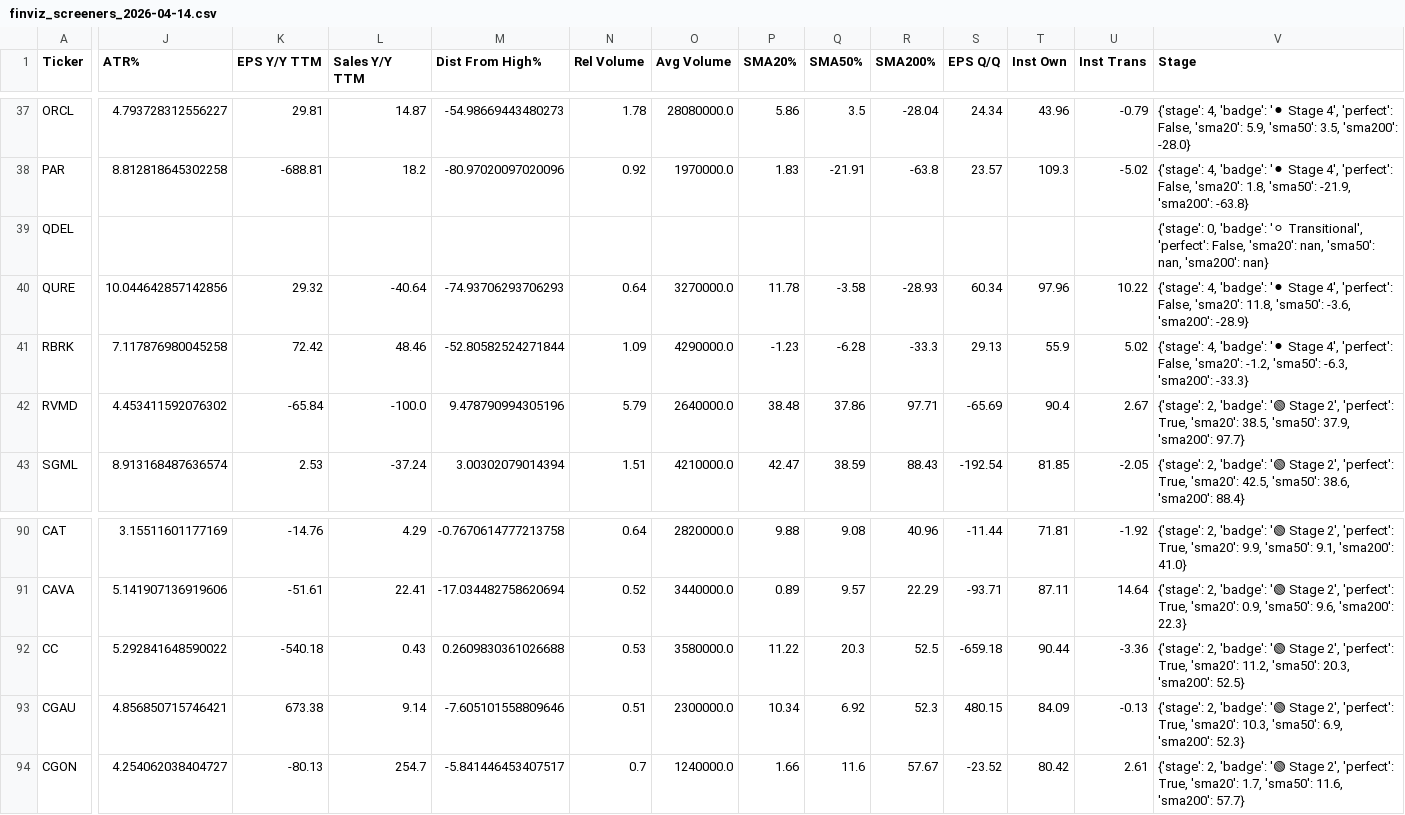
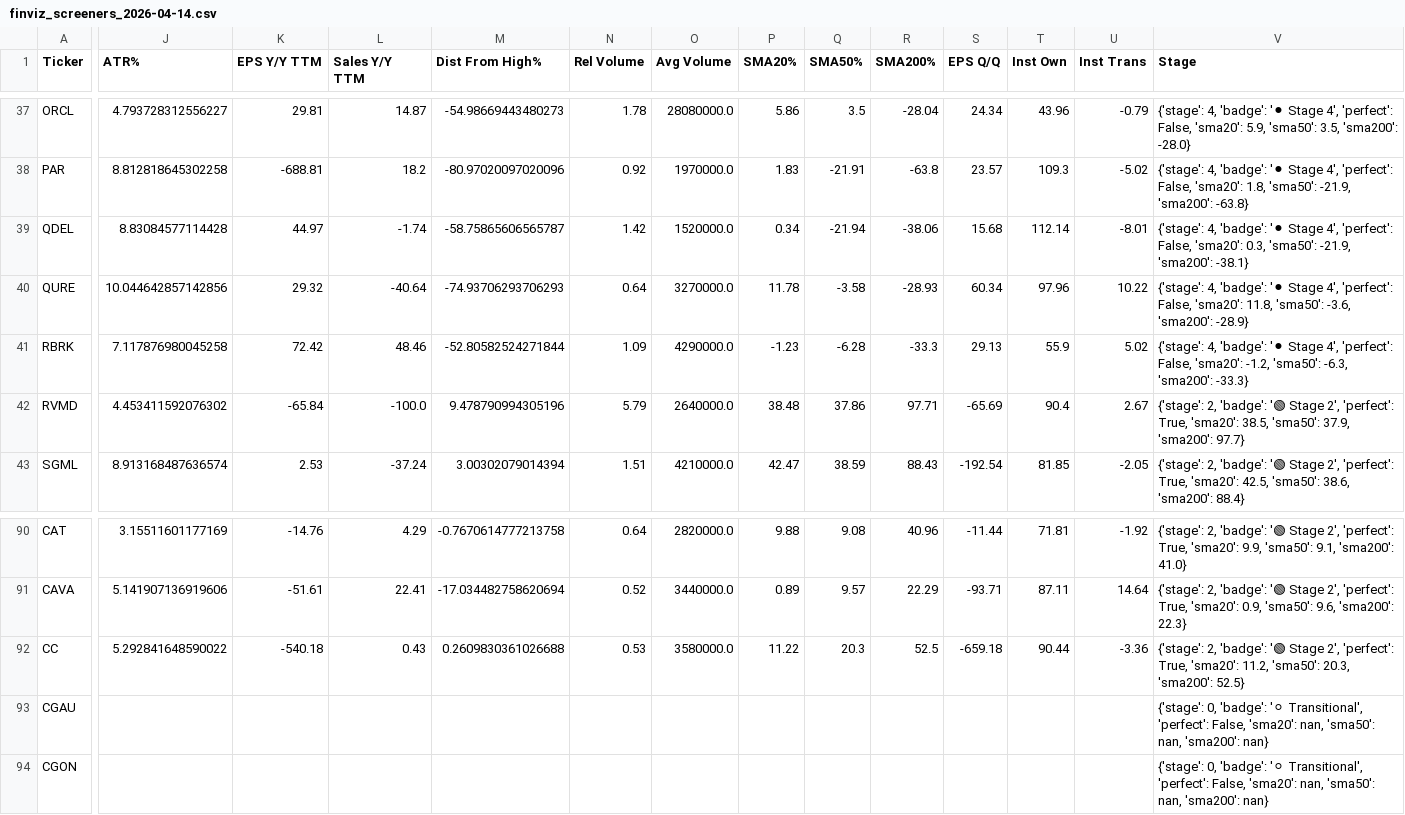
Before and after one commit to AnanthSrinivasan/finviz-screener-agent, a CSV file: data/finviz_screeners_2026-04-14.csv, drawn as a sheet; only a part is shown, gaps mark what is left out; the diff covers the shown part only; the diff names each change by its address in the sheet, - before the commit and + after, or states it on an @@ line.

```diff
--- a/data/finviz_screeners_2026-04-14.csv
+++ b/data/finviz_screeners_2026-04-14.csv
-J39 (ATR%): (empty)
+J39 (ATR%): 8.83084577114428
-K39 (EPS Y/Y TTM): (empty)
+K39 (EPS Y/Y TTM): 44.97
-L39 (Sales Y/Y TTM): (empty)
+L39 (Sales Y/Y TTM): -1.74
-M39 (Dist From High%): (empty)
+M39 (Dist From High%): -58.75865606565787
-N39 (Rel Volume): (empty)
+N39 (Rel Volume): 1.42
-O39 (Avg Volume): (empty)
+O39 (Avg Volume): 1520000.0
-P39 (SMA20%): (empty)
+P39 (SMA20%): 0.34
-Q39 (SMA50%): (empty)
+Q39 (SMA50%): -21.94
-R39 (SMA200%): (empty)
+R39 (SMA200%): -38.06
-S39 (EPS Q/Q): (empty)
+S39 (EPS Q/Q): 15.68
-T39 (Inst Own): (empty)
+T39 (Inst Own): 112.14
-U39 (Inst Trans): (empty)
+U39 (Inst Trans): -8.01
-V39 (Stage): {'stage': 0, 'badge': '⚪ Transitional', 'perfect': False, 'sma20': nan, 'sma50': nan, 'sma200': nan}
+V39 (Stage): {'stage': 4, 'badge': '⚫ Stage 4', 'perfect': False, 'sma20': 0.3, 'sma50': -21.9, 'sma200': -38.1}
-J93 (ATR%): 4.856850715746421
+J93 (ATR%): (empty)
-K93 (EPS Y/Y TTM): 673.38
+K93 (EPS Y/Y TTM): (empty)
-L93 (Sales Y/Y TTM): 9.14
+L93 (Sales Y/Y TTM): (empty)
-M93 (Dist From High%): -7.605101558809646
+M93 (Dist From High%): (empty)
-N93 (Rel Volume): 0.51
+N93 (Rel Volume): (empty)
-O93 (Avg Volume): 2300000.0
+O93 (Avg Volume): (empty)
-P93 (SMA20%): 10.34
+P93 (SMA20%): (empty)
-Q93 (SMA50%): 6.92
+Q93 (SMA50%): (empty)
-R93 (SMA200%): 52.3
+R93 (SMA200%): (empty)
-S93 (EPS Q/Q): 480.15
+S93 (EPS Q/Q): (empty)
-T93 (Inst Own): 84.09
+T93 (Inst Own): (empty)
-U93 (Inst Trans): -0.13
+U93 (Inst Trans): (empty)
-V93 (Stage): {'stage': 2, 'badge': '🟢 Stage 2', 'perfect': True, 'sma20': 10.3, 'sma50': 6.9, 'sma200': 52.3}
+V93 (Stage): {'stage': 0, 'badge': '⚪ Transitional', 'perfect': False, 'sma20': nan, 'sma50': nan, 'sma200': nan}
-J94 (ATR%): 4.254062038404727
+J94 (ATR%): (empty)
-K94 (EPS Y/Y TTM): -80.13
+K94 (EPS Y/Y TTM): (empty)
-L94 (Sales Y/Y TTM): 254.7
+L94 (Sales Y/Y TTM): (empty)
-M94 (Dist From High%): -5.841446453407517
+M94 (Dist From High%): (empty)
-N94 (Rel Volume): 0.7
+N94 (Rel Volume): (empty)
-O94 (Avg Volume): 1240000.0
+O94 (Avg Volume): (empty)
-P94 (SMA20%): 1.66
+P94 (SMA20%): (empty)
-Q94 (SMA50%): 11.6
+Q94 (SMA50%): (empty)
-R94 (SMA200%): 57.67
+R94 (SMA200%): (empty)
-S94 (EPS Q/Q): -23.52
+S94 (EPS Q/Q): (empty)
-T94 (Inst Own): 80.42
+T94 (Inst Own): (empty)
-U94 (Inst Trans): 2.61
+U94 (Inst Trans): (empty)
-V94 (Stage): {'stage': 2, 'badge': '🟢 Stage 2', 'perfect': True, 'sma20': 1.7, 'sma50': 11.6, 'sma200': 57.7}
+V94 (Stage): {'stage': 0, 'badge': '⚪ Transitional', 'perfect': False, 'sma20': nan, 'sma50': nan, 'sma200': nan}
```
Also changed, not shown: 125 edited cells elsewhere in this file, 6 other files.
